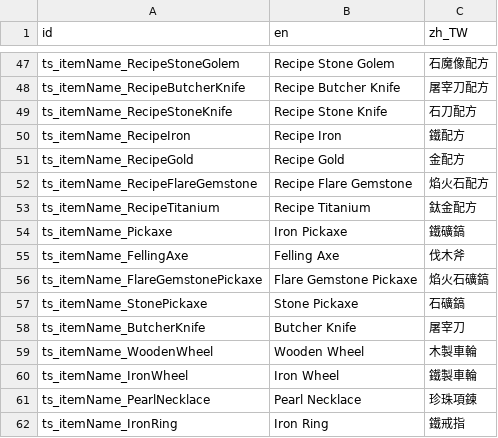
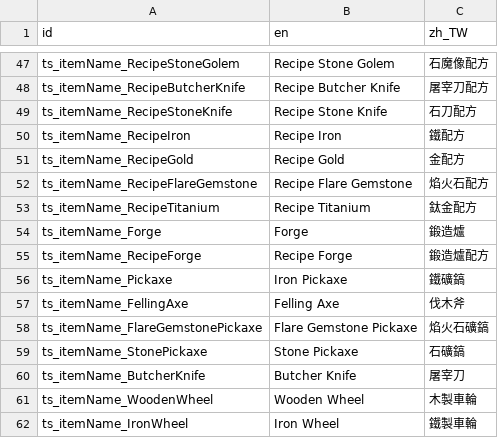
Before and after one commit to ktkr1753/TravelingSmith, a CSV file: 006_Language/Texts/LanguageContent.csv, drawn as a sheet; only a part is shown, gaps mark what is left out; the shorter side is filled out with more unchanged rows.

```diff
--- a/006_Language/Texts/LanguageContent.csv
+++ b/006_Language/Texts/LanguageContent.csv
@@ -53,2 +53,4 @@ ts_itemName_RecipeFlareGemstone,Recipe Flare Gemstone,焰火石配方
 ts_itemName_RecipeTitanium,Recipe Titanium,鈦金配方
+ts_itemName_Forge,Forge,鍛造爐
+ts_itemName_RecipeForge,Recipe Forge,鍛造爐配方
 ts_itemName_Pickaxe,Iron Pickaxe,鐵礦鎬
```
Also changed, not shown: 19 other files.
